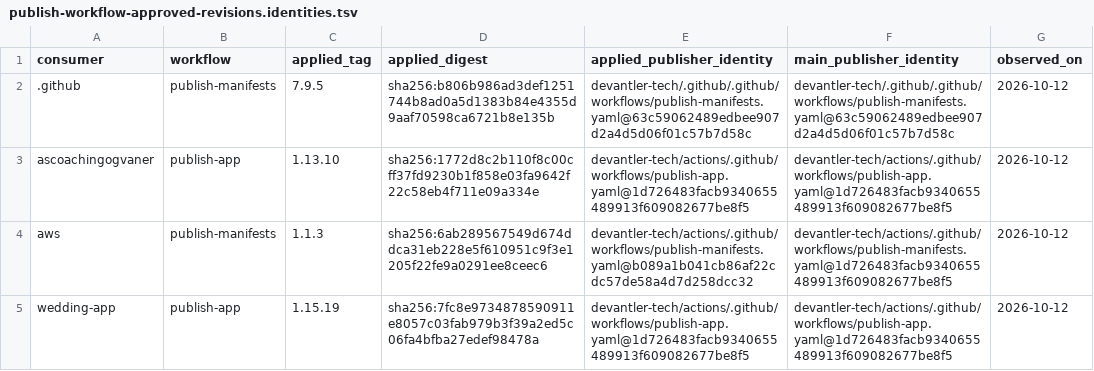
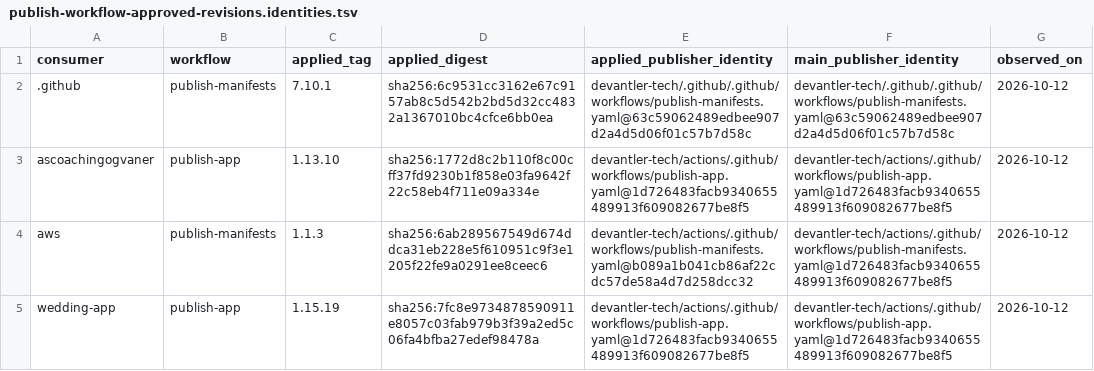
Before and after one commit to devantler-tech/platform, a TSV file: scripts/publish-workflow-approved-revisions.identities.tsv, drawn as a sheet.

```diff
--- a/scripts/publish-workflow-approved-revisions.identities.tsv
+++ b/scripts/publish-workflow-approved-revisions.identities.tsv
@@ -1,3 +1,3 @@
 consumer	workflow	applied_tag	applied_digest	applied_publisher_identity	main_publisher_identity	observed_on
-.github	publish-manifests	7.9.5	sha256:b806b986ad3def1251744b8ad0a5d1383b84e4355d9aaf70598ca6721b8e135b	devantler-tech/.github/.github/workflows/publish-manifests.yaml@63c59062489edbee907d2a4d5d06f01c57b7d58c	devantler-tech/.github/.github/workflows/publish-manifests.yaml@63c59062489edbee907d2a4d5d06f01c57b7d58c	2026-10-12
+.github	publish-manifests	7.10.1	sha256:6c9531cc3162e67c9157ab8c5d542b2bd5d32cc4832a1367010bc4cfce6bb0ea	devantler-tech/.github/.github/workflows/publish-manifests.yaml@63c59062489edbee907d2a4d5d06f01c57b7d58c	devantler-tech/.github/.github/workflows/publish-manifests.yaml@63c59062489edbee907d2a4d5d06f01c57b7d58c	2026-10-12
 ascoachingogvaner	publish-app	1.13.10	sha256:1772d8c2b110f8c00cff37fd9230b1f858e03fa9642f22c58eb4f711e09a334e	devantler-tech/actions/.github/workflows/publish-app.yaml@1d726483facb9340655489913f609082677be8f5	devantler-tech/actions/.github/workflows/publish-app.yaml@1d726483facb9340655489913f609082677be8f5	2026-10-12
```
Also changed, not shown: scripts/publish-workflow-approved-revisions.tsv, 4 other files.
